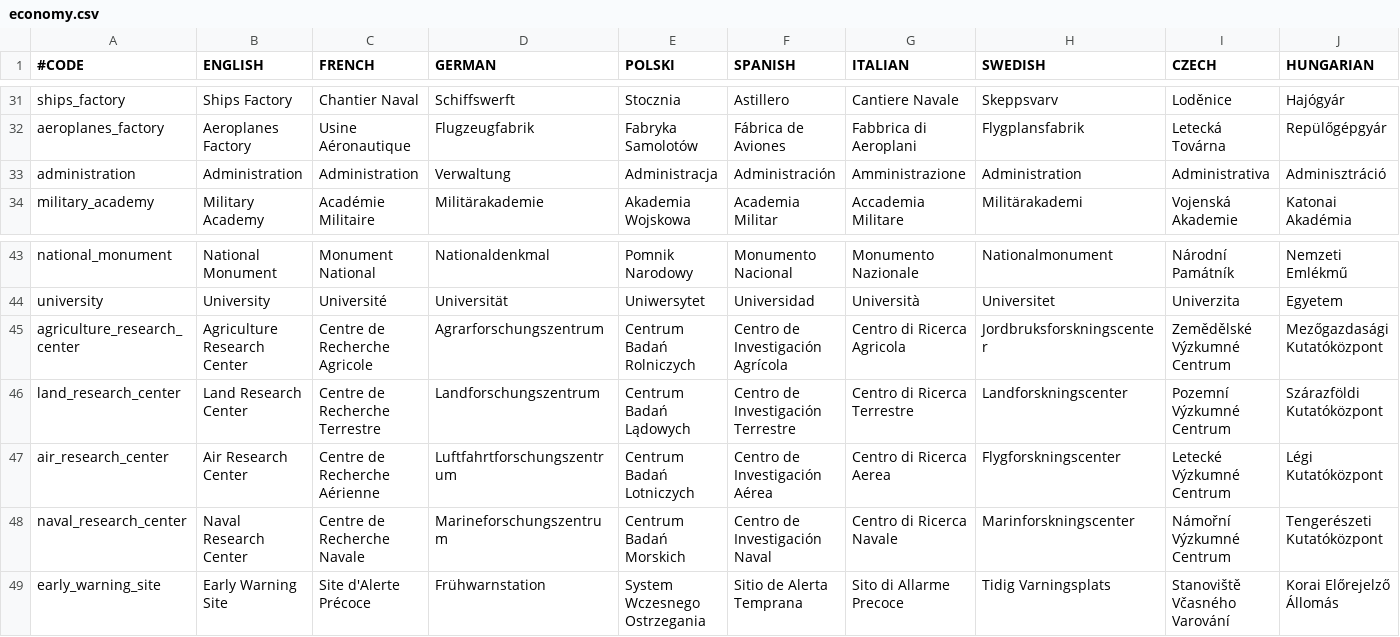
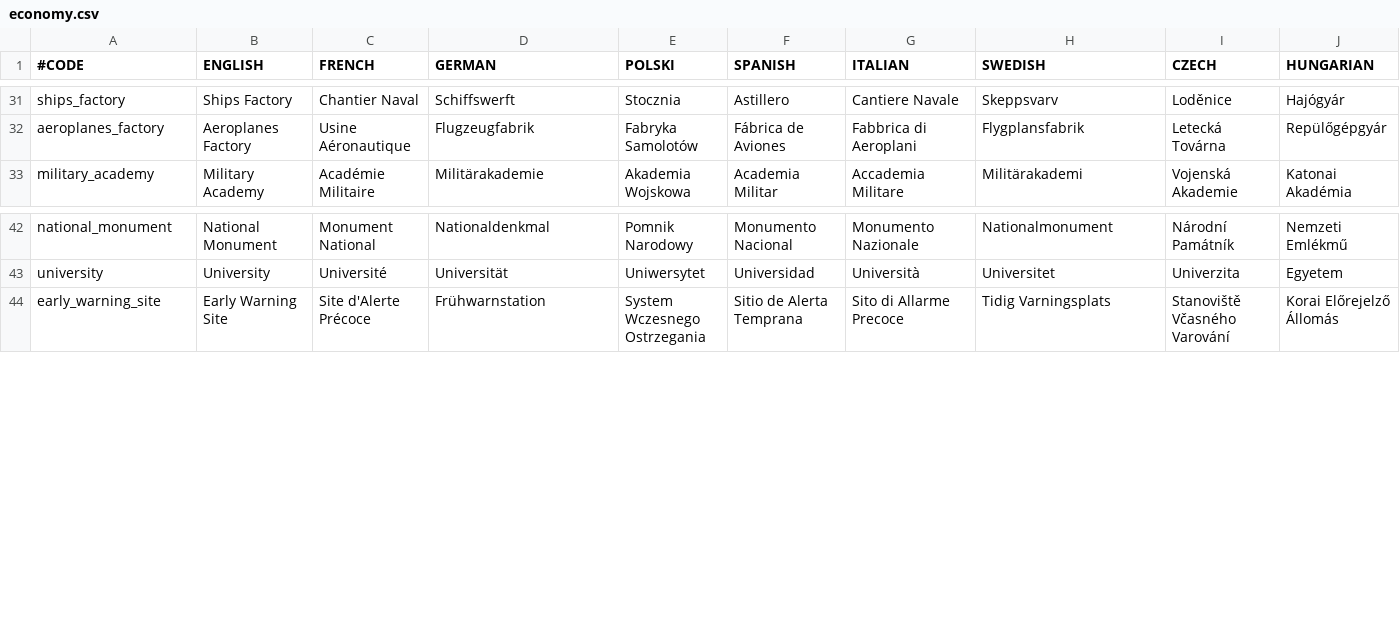
Before and after one commit to elebras1/Projet-Guerre-Froide, a CSV file: assets/localisation/economy.csv, drawn as a sheet; only a part is shown, gaps mark what is left out; rows hold the shown columns only; the diff names each change by its address in the sheet, - before the commit and + after, or states it on an @@ line.

```diff
--- a/assets/localisation/economy.csv
+++ b/assets/localisation/economy.csv
-row 33: administration | Administration | Administration | Verwaltung | Administracja | Administración | Amministrazione | Administration | Administrativa | Adminisztráció
-row 45: agriculture_research_center | Agriculture Research Center | Centre de Recherche Agricole | Agrarforschungszentrum | Centrum Badań Rolniczych | Centro de Investigación Agrícola | Centro di Ricerca Agricola | Jordbruksforskningscenter | Zemědělské Výzkumné Centrum | Mezőgazdasági Kutatóközpont
-row 46: land_research_center | Land Research Center | Centre de Recherche Terrestre | Landforschungszentrum | Centrum Badań Lądowych | Centro de Investigación Terrestre | Centro di Ricerca Terrestre | Landforskningscenter | Pozemní Výzkumné Centrum | Szárazföldi Kutatóközpont
-row 47: air_research_center | Air Research Center | Centre de Recherche Aérienne | Luftfahrtforschungszentrum | Centrum Badań Lotniczych | Centro de Investigación Aérea | Centro di Ricerca Aerea | Flygforskningscenter | Letecké Výzkumné Centrum | Légi Kutatóközpont
-row 48: naval_research_center | Naval Research Center | Centre de Recherche Navale | Marineforschungszentrum | Centrum Badań Morskich | Centro de Investigación Naval | Centro di Ricerca Navale | Marinforskningscenter | Námořní Výzkumné Centrum | Tengerészeti Kutatóközpont
```
Also changed, not shown: 48 other files.
